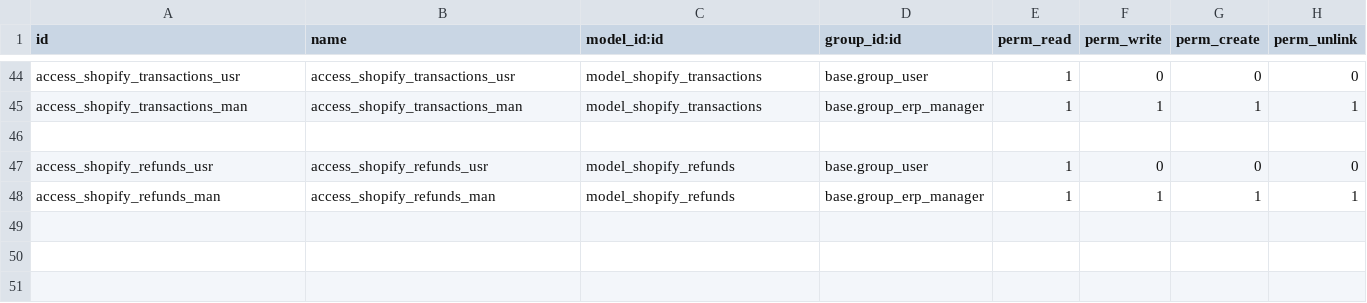
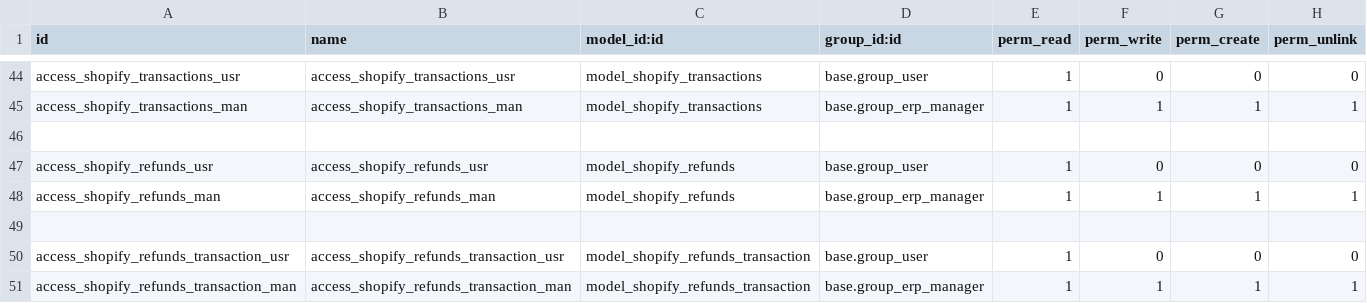
Before and after one commit to nadir-messaoudene/linus, a CSV file: syncoria_shopify/security/ir.model.access.csv, drawn as a sheet; only a part is shown, gaps mark what is left out; the diff names each change by its address in the sheet, - before the commit and + after, or states it on an @@ line.

```diff
--- a/syncoria_shopify/security/ir.model.access.csv
+++ b/syncoria_shopify/security/ir.model.access.csv
+row 49: (empty)
+row 50: access_shopify_refunds_transaction_usr | access_shopify_refunds_transaction_usr | model_shopify_refunds_transaction | base.group_user | 1 | 0 | 0 | 0
+row 51: access_shopify_refunds_transaction_man | access_shopify_refunds_transaction_man | model_shopify_refunds_transaction | base.group_erp_manager | 1 | 1 | 1 | 1
```
Also changed, not shown: 9 other files.
